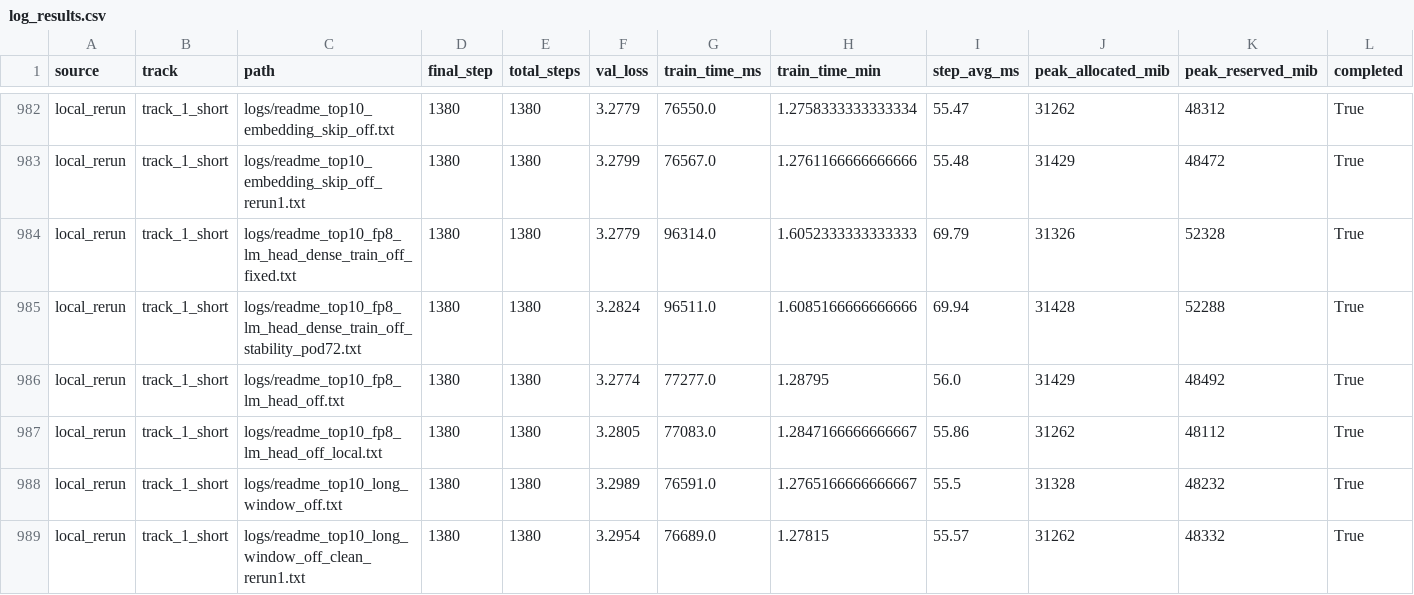
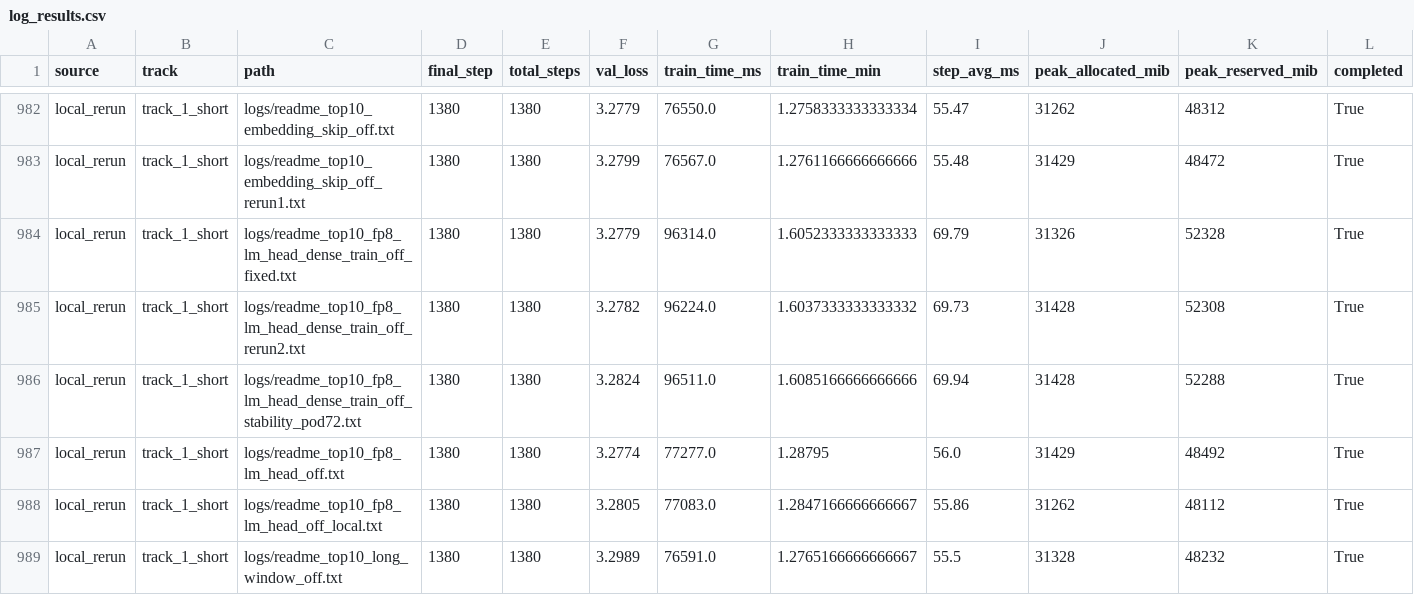
Before and after one commit to novitalabs/modded-nanogpt, a CSV file: experiments/results/log_results.csv, drawn as a sheet; only a part is shown, gaps mark what is left out; the shorter side is filled out with more unchanged rows; rows hold the shown columns only; the diff names each change by its address in the sheet, - before the commit and + after, or states it on an @@ line.

```diff
--- a/experiments/results/log_results.csv
+++ b/experiments/results/log_results.csv
+row 985: local_rerun | track_1_short | logs/readme_top10_fp8_lm_head_dense_train_off_rerun2.txt | 1380 | 1380 | 3.2782 | 96224.0 | 1.6037333333333332 | 69.73 | 31428 | 52308 | True
```
Also changed, not shown: experiments/results/local_reruns.csv, experiments/results/readme_top10_ablation_results.csv, 4 other files.
